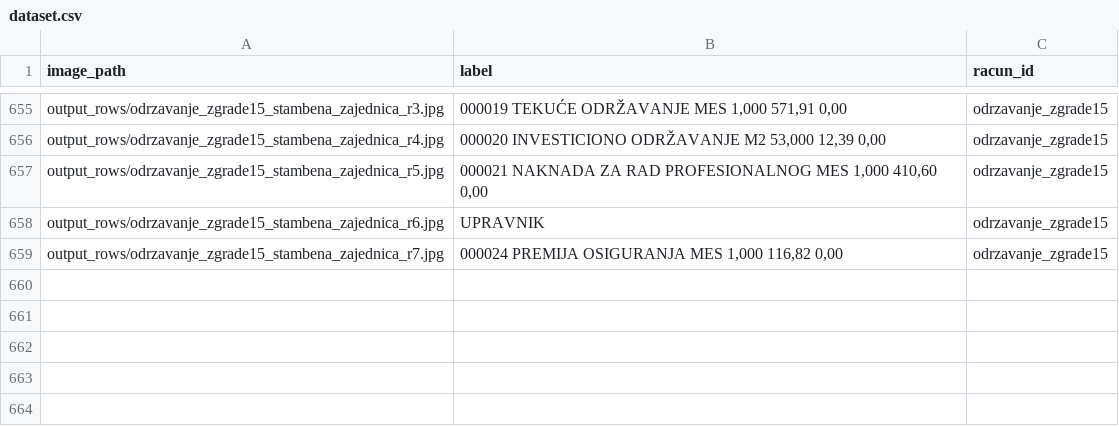
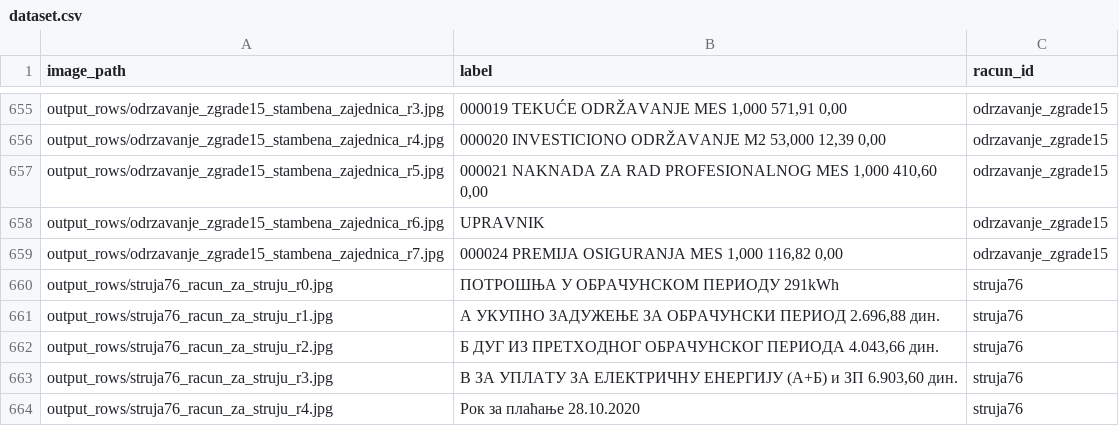
Before and after one commit to milanatosic/ocr, a CSV file: dataset.csv, drawn as a sheet; only a part is shown, gaps mark what is left out; the diff names each change by its address in the sheet, - before the commit and + after, or states it on an @@ line.

Commit message:
NDodato jos u dataset

```diff
--- a/dataset.csv
+++ b/dataset.csv
+row 660: output_rows/struja76_racun_za_struju_r0.jpg | ПОТРОШЊА У ОБРАЧУНСКОМ ПЕРИОДУ 291kWh | struja76
+row 661: output_rows/struja76_racun_za_struju_r1.jpg | A УКУПНО ЗАДУЖЕЊЕ ЗА ОБРАЧУНСКИ ПЕРИОД 2.696,88 дин. | struja76
+row 662: output_rows/struja76_racun_za_struju_r2.jpg | Б ДУГ ИЗ ПРЕТХОДНОГ ОБРАЧУНСКОГ ПЕРИОДА 4.043,66 дин. | struja76
+row 663: output_rows/struja76_racun_za_struju_r3.jpg | В ЗА УПЛАТУ ЗА ЕЛЕКТРИЧНУ ЕНЕРГИЈУ (А+Б) и ЗП 6.903,60 дин. | struja76
+row 664: output_rows/struja76_racun_za_struju_r4.jpg | Рок за плаћање 28.10.2020 | struja76
```
Also changed, not shown: 7 other files.
